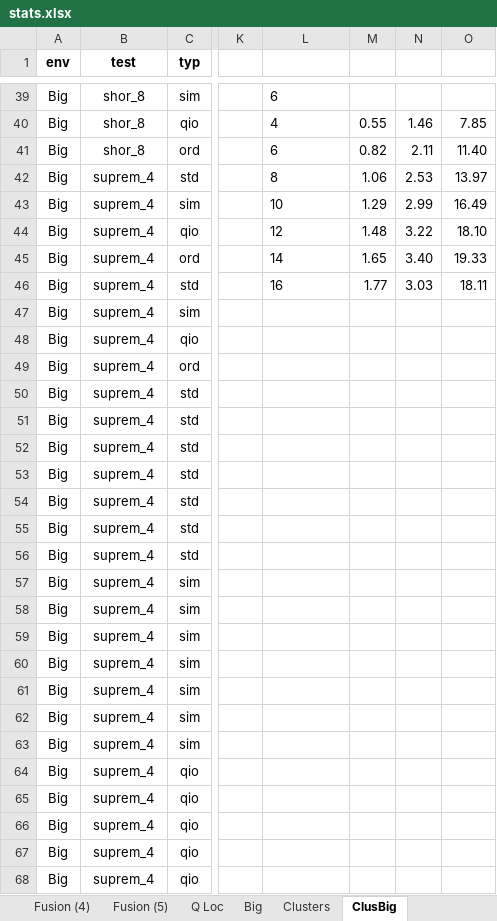
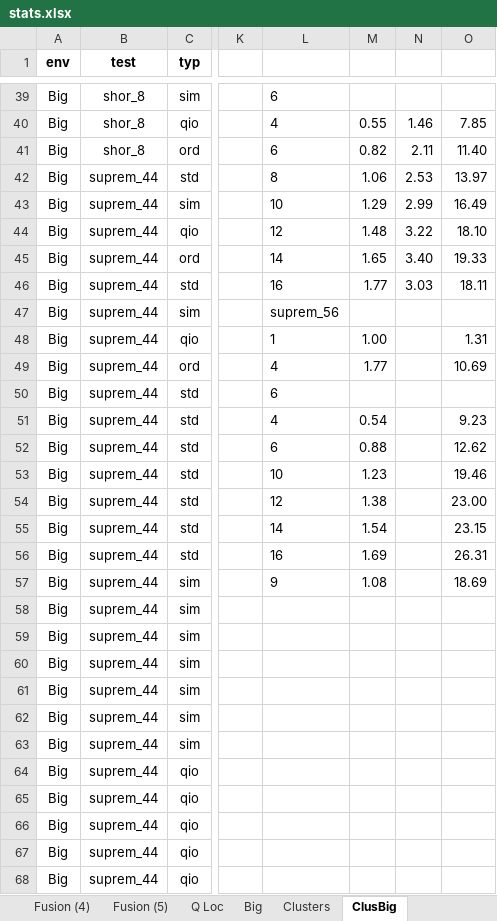
Before and after one commit to microsoft/qsharp-runtime, an Excel workbook: src/Simulation/Native/stats.xlsx, sheet ClusBig, drawn as a sheet; only a part is shown, gaps mark what is left out; values as stored, in another font and other column widths than the file's, no borders; conditional formats not drawn; the diff covers the shown part only; the diff names each change by its address in the sheet, - before the commit and + after, or states it on an @@ line.

```diff
--- a/src/Simulation/Native/stats.xlsx (sheet ClusBig)
+++ b/src/Simulation/Native/stats.xlsx (sheet ClusBig)
-B42:B68 (test): suprem_4
+B42:B68 (test): suprem_44
-L47: (empty)
+L47: suprem_56
-L48: (empty)
+L48: 1
-M48: (empty)
+M48: 1.00
-O48: (empty)
+O48: 1.31
-L49: (empty)
+L49: 4
-M49: (empty)
+M49: 1.77
-O49: (empty)
+O49: 10.69
-L50: (empty)
+L50: 6
-L51: (empty)
+L51: 4
-M51: (empty)
+M51: 0.54
-O51: (empty)
+O51: 9.23
-L52: (empty)
+L52: 6
-M52: (empty)
+M52: 0.88
-O52: (empty)
+O52: 12.62
-L53: (empty)
+L53: 10
-M53: (empty)
+M53: 1.23
-O53: (empty)
+O53: 19.46
-L54: (empty)
+L54: 12
-M54: (empty)
+M54: 1.38
-O54: (empty)
+O54: 23.00
-L55: (empty)
+L55: 14
-M55: (empty)
+M55: 1.54
-O55: (empty)
+O55: 23.15
-L56: (empty)
+L56: 16
-M56: (empty)
+M56: 1.69
-O56: (empty)
+O56: 26.31
-L57: (empty)
+L57: 9
-M57: (empty)
+M57: 1.08
-O57: (empty)
+O57: 18.69
```
Also changed, not shown: other rows of this sheet, 6 other files.
